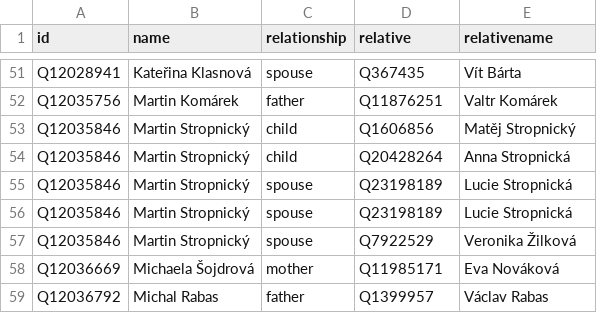
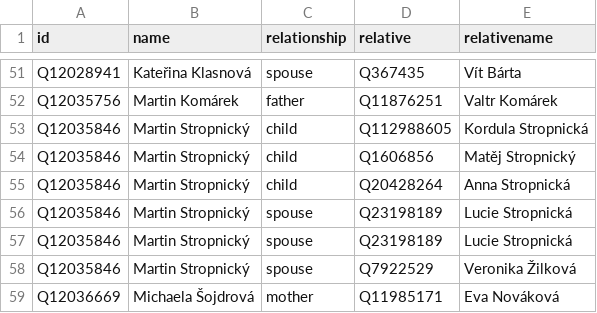
Before and after one commit to every-politician-scrapers/czech-ministers, a CSV file: html/family.csv, drawn as a sheet; only a part is shown, gaps mark what is left out; the shorter side is filled out with more unchanged rows; the diff names each change by its address in the sheet, - before the commit and + after, or states it on an @@ line.

Commit message:
PCB update

```diff
--- a/html/family.csv
+++ b/html/family.csv
+row 53: Q12035846 | Martin Stropnický | child | Q112988605 | Kordula Stropnická
```
